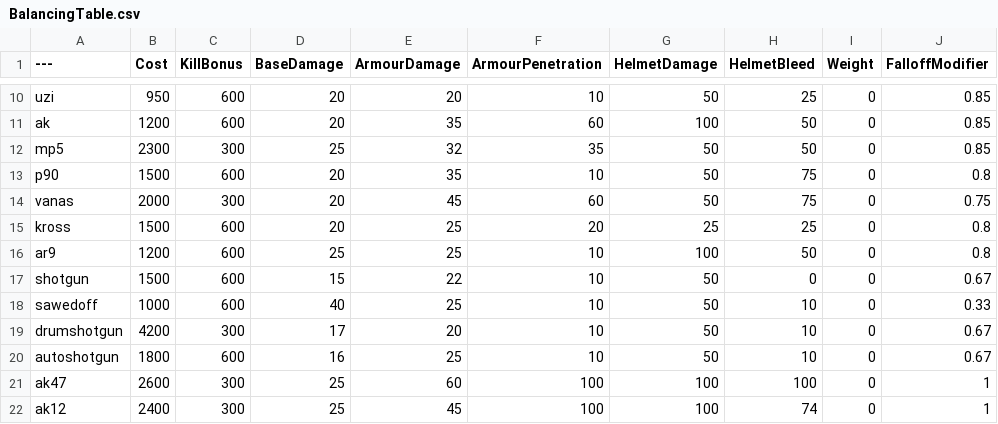
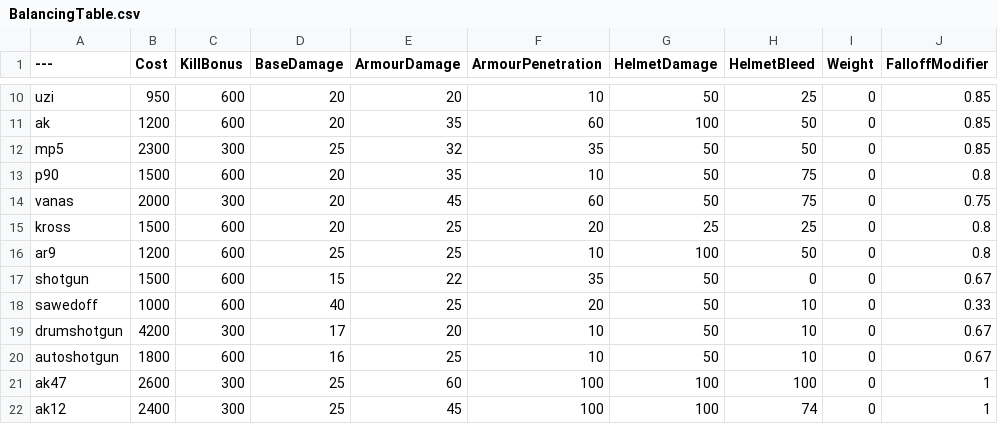
Before and after one commit to Moortu/BalancingTable, a CSV file: BalancingTable.csv, drawn as a sheet; only a part is shown, gaps mark what is left out; the diff names each change by its address in the sheet, - before the commit and + after, or states it on an @@ line.

Commit message:
Update BalancingTable.csv with new data

```diff
--- a/BalancingTable.csv
+++ b/BalancingTable.csv
-F17 (ArmourPenetration): 10
+F17 (ArmourPenetration): 35
-F18 (ArmourPenetration): 10
+F18 (ArmourPenetration): 20
```
